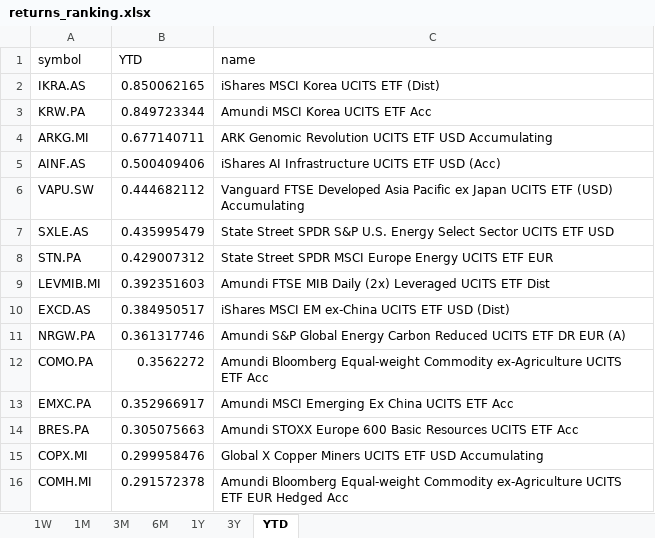
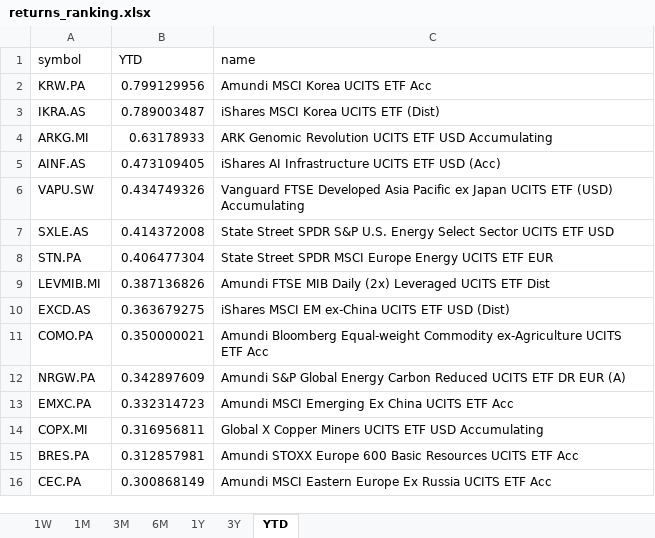
Before and after one commit to laceto/myfinance2, an Excel workbook: data/results/etf/returns_ranking.xlsx, sheet YTD, drawn as a sheet; values as stored, in another font and other column widths than the file's, no borders; removed rows and columns are numbered as before the commit, all else as after; the diff names each change by its address in the sheet, - before the commit and + after, or states it on an @@ line.

```diff
--- a/data/results/etf/returns_ranking.xlsx (sheet YTD)
+++ b/data/results/etf/returns_ranking.xlsx (sheet YTD)
-row 2: IKRA.AS | 0.850062165 | iShares MSCI Korea UCITS ETF (Dist)
-B2 (YTD): 0.849723344
+B2 (YTD): 0.799129956
+row 3: IKRA.AS | 0.789003487 | iShares MSCI Korea UCITS ETF (Dist)
-B4 (YTD): 0.677140711
+B4 (YTD): 0.63178933
-B5 (YTD): 0.500409406
+B5 (YTD): 0.473109405
-B6 (YTD): 0.444682112
+B6 (YTD): 0.434749326
-B7 (YTD): 0.435995479
+B7 (YTD): 0.414372008
-B8 (YTD): 0.429007312
+B8 (YTD): 0.406477304
-B9 (YTD): 0.392351603
+B9 (YTD): 0.387136826
-B10 (YTD): 0.384950517
+B10 (YTD): 0.363679275
-row 11: NRGW.PA | 0.361317746 | Amundi S&P Global Energy Carbon Reduced UCITS ETF DR EUR (A)
-B11 (YTD): 0.3562272
+B11 (YTD): 0.350000021
+row 12: NRGW.PA | 0.342897609 | Amundi S&P Global Energy Carbon Reduced UCITS ETF DR EUR (A)
-B13 (YTD): 0.352966917
+B13 (YTD): 0.332314723
-row 14: BRES.PA | 0.305075663 | Amundi STOXX Europe 600 Basic Resources UCITS ETF Acc
-B14 (YTD): 0.299958476
+B14 (YTD): 0.316956811
-row 16: COMH.MI | 0.291572378 | Amundi Bloomberg Equal-weight Commodity ex-Agriculture UCITS ETF EUR Hedged Acc
+row 15: BRES.PA | 0.312857981 | Amundi STOXX Europe 600 Basic Resources UCITS ETF Acc
+row 16: CEC.PA | 0.300868149 | Amundi MSCI Eastern Europe Ex Russia UCITS ETF Acc
```
Also changed, not shown: sheet 3M, sheet 1W, sheet 1M, sheet 6M, sheet 1Y, sheet 3Y, 2 other files.
